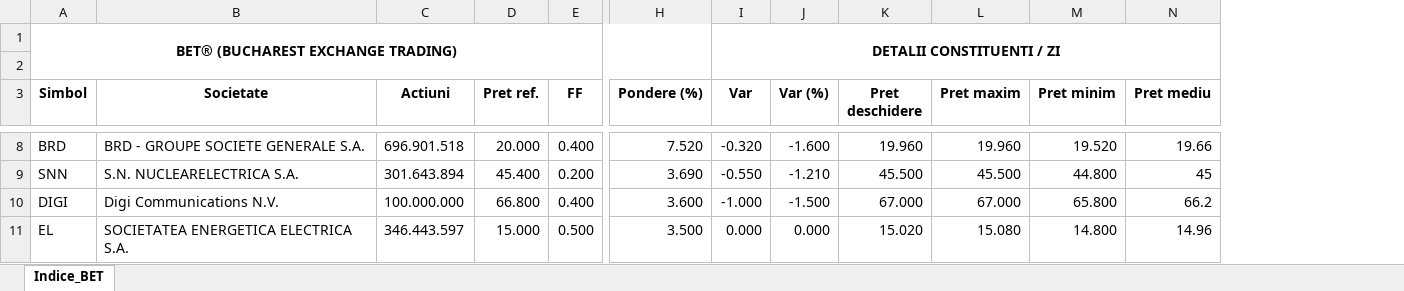
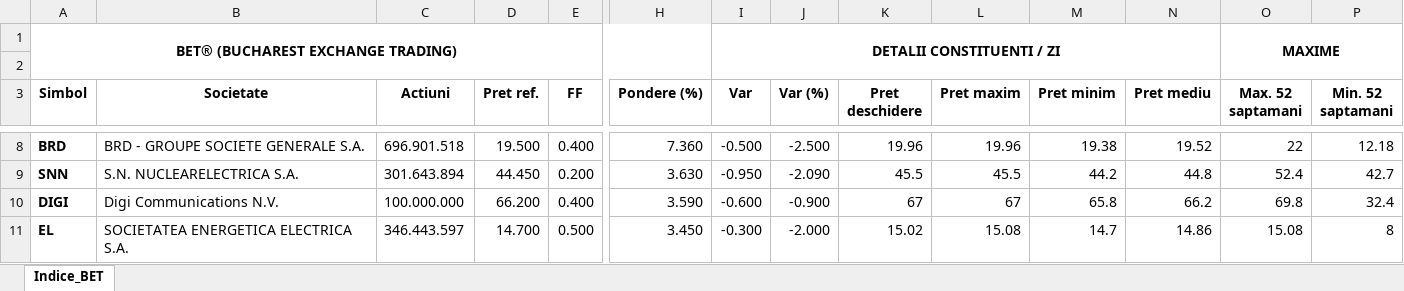
Before and after one commit to TheLouget/WebScrapingApp, an Excel workbook: ConstituentiBet.xlsx, sheet Indice_BET, drawn as a sheet; only a part is shown, gaps mark what is left out; values as stored, in another font and other column widths than the file's, no borders; the diff covers the shown part only; the diff names each change by its address in the sheet, - before the commit and + after, or states it on an @@ line.

```diff
--- a/ConstituentiBet.xlsx (sheet Indice_BET)
+++ b/ConstituentiBet.xlsx (sheet Indice_BET)
+column O (Max. 52 saptamani), row 1: MAXIME; rows 8-11: 22 | 52.4 | 69.8 | 15.08
+column P (Min. 52 saptamani), rows 8-11: 12.18 | 42.7 | 32.4 | 8
-A8:A11 bold: off
+A8:A11 bold: on
-D8 (Pret ref.): 20.000
+D8 (Pret ref.): 19.500
-H8 (Pondere (%)): 7.520
+H8 (Pondere (%)): 7.360
-I8 (Var): -0.320
+I8 (Var): -0.500
-J8 (Var (%)): -1.600
+J8 (Var (%)): -2.500
-K8 (Pret deschidere): 19.960
+K8 (Pret deschidere): 19.96
-L8 (Pret maxim): 19.960
+L8 (Pret maxim): 19.96
-M8 (Pret minim): 19.520
+M8 (Pret minim): 19.38
-N8 (Pret mediu): 19.66
+N8 (Pret mediu): 19.52
-D9 (Pret ref.): 45.400
+D9 (Pret ref.): 44.450
-H9 (Pondere (%)): 3.690
+H9 (Pondere (%)): 3.630
-I9 (Var): -0.550
+I9 (Var): -0.950
-J9 (Var (%)): -1.210
+J9 (Var (%)): -2.090
-K9 (Pret deschidere): 45.500
+K9 (Pret deschidere): 45.5
-L9 (Pret maxim): 45.500
+L9 (Pret maxim): 45.5
-M9 (Pret minim): 44.800
+M9 (Pret minim): 44.2
-N9 (Pret mediu): 45
+N9 (Pret mediu): 44.8
-D10 (Pret ref.): 66.800
+D10 (Pret ref.): 66.200
-H10 (Pondere (%)): 3.600
+H10 (Pondere (%)): 3.590
-I10 (Var): -1.000
+I10 (Var): -0.600
-J10 (Var (%)): -1.500
+J10 (Var (%)): -0.900
-K10 (Pret deschidere): 67.000
+K10 (Pret deschidere): 67
-L10 (Pret maxim): 67.000
+L10 (Pret maxim): 67
-M10 (Pret minim): 65.800
+M10 (Pret minim): 65.8
-D11 (Pret ref.): 15.000
+D11 (Pret ref.): 14.700
-H11 (Pondere (%)): 3.500
+H11 (Pondere (%)): 3.450
-I11 (Var): 0.000
+I11 (Var): -0.300
-J11 (Var (%)): 0.000
+J11 (Var (%)): -2.000
-K11 (Pret deschidere): 15.020
+K11 (Pret deschidere): 15.02
-L11 (Pret maxim): 15.080
+L11 (Pret maxim): 15.08
-M11 (Pret minim): 14.800
+M11 (Pret minim): 14.7
-N11 (Pret mediu): 14.96
+N11 (Pret mediu): 14.86
```
Also changed, not shown: 3 added rows, 1 removed row, 92 edited cells and cell formats elsewhere in this sheet, 2 other files.
